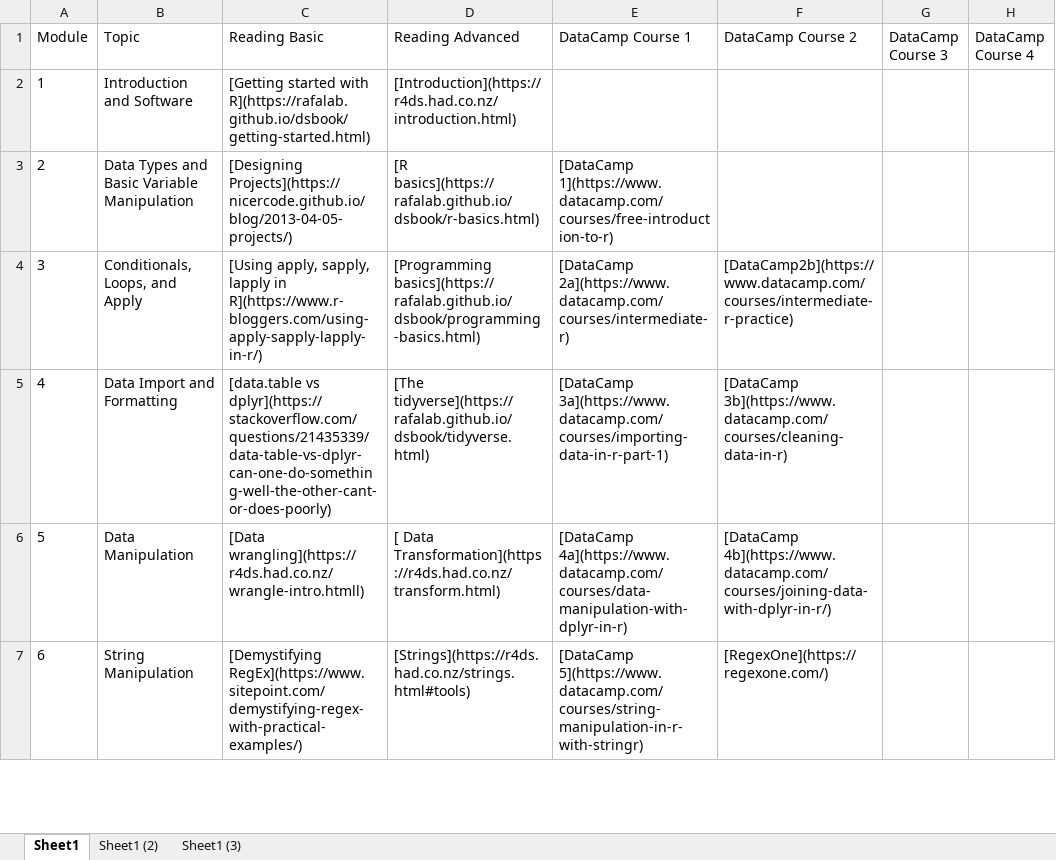
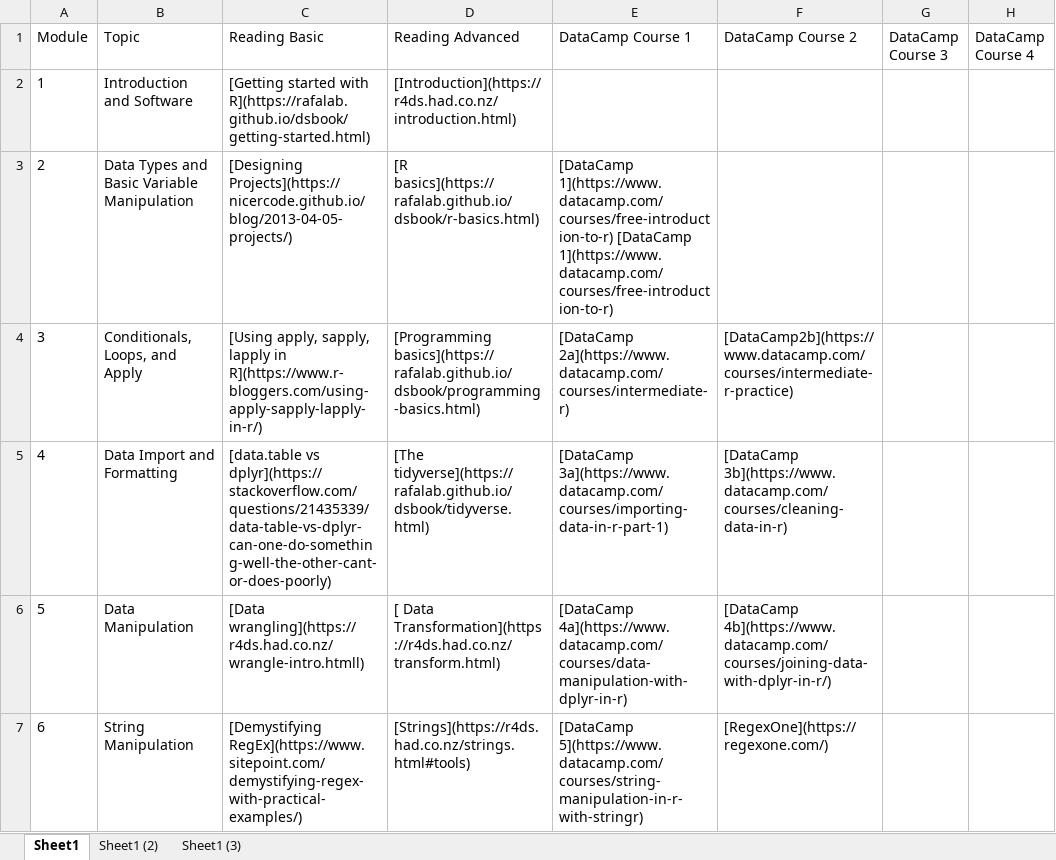
Before and after one commit to FUenal/dataism, an Excel workbook: LectureSpring2019.xlsx, sheet Sheet1, drawn as a sheet; only a part is shown; values as stored, in another font and other column widths than the file's, no borders; the diff names each change by its address in the sheet, - before the commit and + after, or states it on an @@ line.

```diff
--- a/LectureSpring2019.xlsx (sheet Sheet1)
+++ b/LectureSpring2019.xlsx (sheet Sheet1)
-E3 (DataCamp Course 1): [DataCamp 1](https://www.datacamp.com/courses/free-introduction-to-r)
+E3 (DataCamp Course 1): [DataCamp 1](https://www.datacamp.com/courses/free-introduction-to-r) [DataCamp 1](https://www.datacamp.com/courses/free-introduction-to-r)
```
Also changed, not shown: docs/LectureSpring2019.xlsx, 2 other files.
